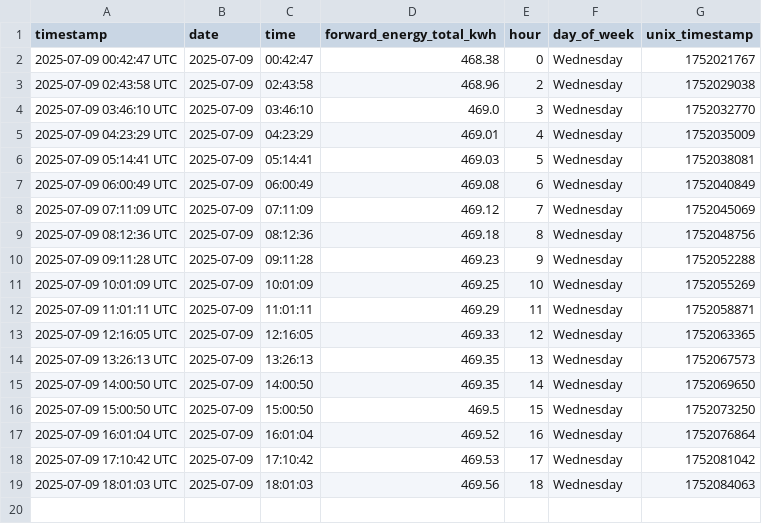
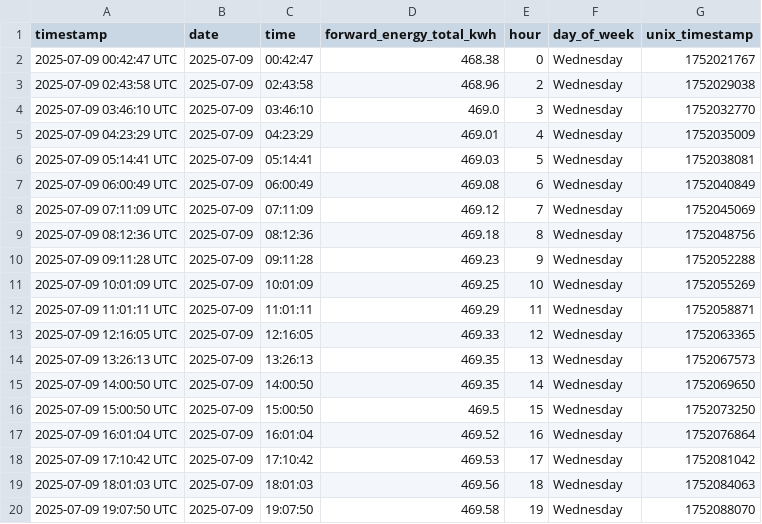
Before and after one commit to Youssef2id/tuya_energy_logger, a CSV file: data/daily/energy_2025-07-09.csv, drawn as a sheet; the diff names each change by its address in the sheet, - before the commit and + after, or states it on an @@ line.

```diff
--- a/data/daily/energy_2025-07-09.csv
+++ b/data/daily/energy_2025-07-09.csv
+row 20: 2025-07-09 19:07:50 UTC | 2025-07-09 | 19:07:50 | 469.58 | 19 | Wednesday | 1752088070
```
Also changed, not shown: data/monthly/energy_summary_2025-07.csv, 4 other files.
